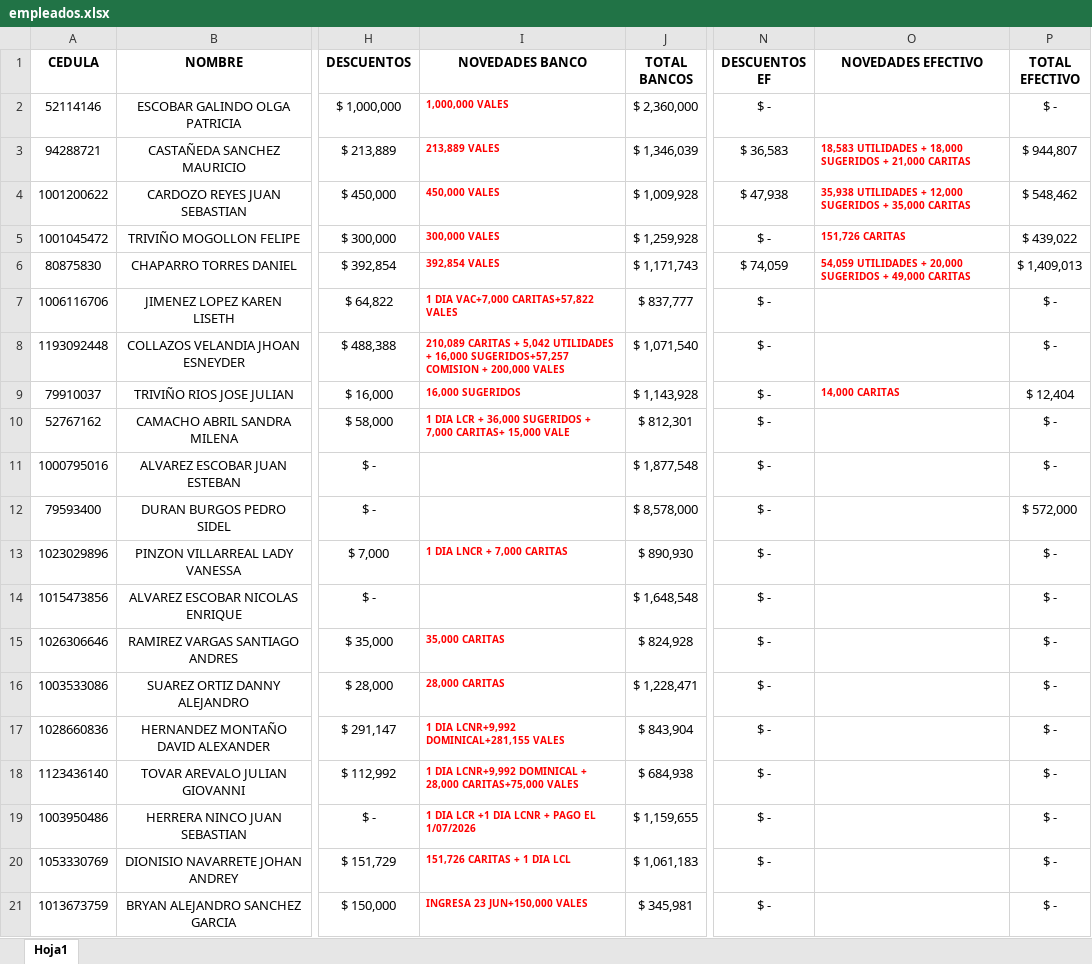
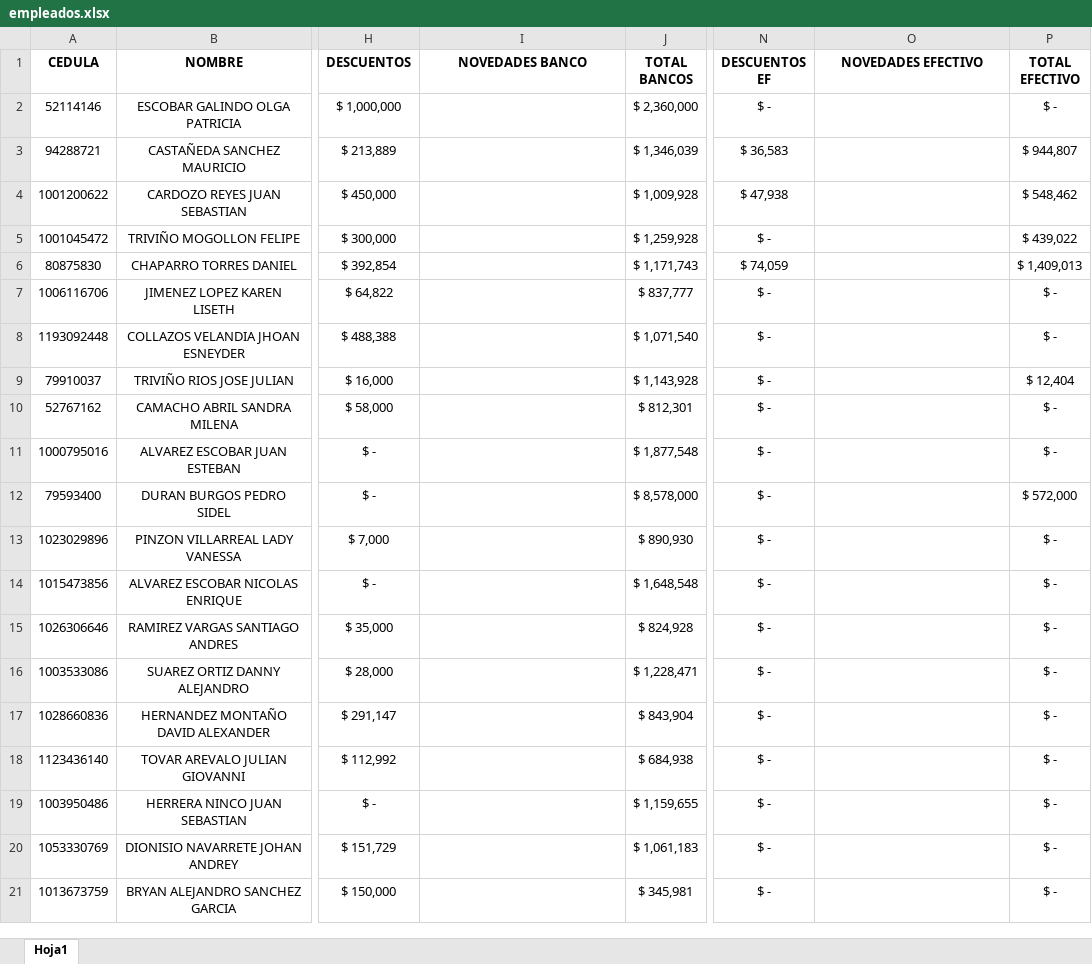
Before and after one commit to Alpartes/DESPRENDIBLE, an Excel workbook: empleados.xlsx, sheet Hoja1, drawn as a sheet; only a part is shown, gaps mark what is left out; values as stored, in another font and other column widths than the file's, no borders; the diff names each change by its address in the sheet, - before the commit and + after, or states it on an @@ line.

Commit message:
actualizar

```diff
--- a/empleados.xlsx (sheet Hoja1)
+++ b/empleados.xlsx (sheet Hoja1)
-I2 (NOVEDADES BANCO): 1,000,000 VALES
+I2 (NOVEDADES BANCO): (empty)
-I3 (NOVEDADES BANCO): 213,889 VALES
+I3 (NOVEDADES BANCO): (empty)
-O3 (NOVEDADES EFECTIVO): 18,583 UTILIDADES + 18,000 SUGERIDOS + 21,000 CARITAS
+O3 (NOVEDADES EFECTIVO): (empty)
-I4 (NOVEDADES BANCO): 450,000 VALES
+I4 (NOVEDADES BANCO): (empty)
-O4 (NOVEDADES EFECTIVO): 35,938 UTILIDADES + 12,000 SUGERIDOS + 35,000 CARITAS
+O4 (NOVEDADES EFECTIVO): (empty)
-I5 (NOVEDADES BANCO): 300,000 VALES
+I5 (NOVEDADES BANCO): (empty)
-O5 (NOVEDADES EFECTIVO): 151,726 CARITAS
+O5 (NOVEDADES EFECTIVO): (empty)
-I6 (NOVEDADES BANCO): 392,854 VALES
+I6 (NOVEDADES BANCO): (empty)
-O6 (NOVEDADES EFECTIVO): 54,059 UTILIDADES + 20,000 SUGERIDOS + 49,000 CARITAS
+O6 (NOVEDADES EFECTIVO): (empty)
-I7 (NOVEDADES BANCO): 1 DIA VAC+7,000 CARITAS+57,822 VALES
+I7 (NOVEDADES BANCO): (empty)
-I8 (NOVEDADES BANCO): 210,089 CARITAS + 5,042 UTILIDADES + 16,000 SUGERIDOS+57,257 COMISION + 200,000 VALES
+I8 (NOVEDADES BANCO): (empty)
-I9 (NOVEDADES BANCO): 16,000 SUGERIDOS
+I9 (NOVEDADES BANCO): (empty)
-O9 (NOVEDADES EFECTIVO): 14,000 CARITAS
+O9 (NOVEDADES EFECTIVO): (empty)
-I10 (NOVEDADES BANCO): 1 DIA LCR + 36,000 SUGERIDOS + 7,000 CARITAS+ 15,000 VALE
+I10 (NOVEDADES BANCO): (empty)
-I13 (NOVEDADES BANCO): 1 DIA LNCR + 7,000 CARITAS
+I13 (NOVEDADES BANCO): (empty)
-I15 (NOVEDADES BANCO): 35,000 CARITAS
+I15 (NOVEDADES BANCO): (empty)
-I16 (NOVEDADES BANCO): 28,000 CARITAS
+I16 (NOVEDADES BANCO): (empty)
-I17 (NOVEDADES BANCO): 1 DIA LCNR+9,992 DOMINICAL+281,155 VALES
+I17 (NOVEDADES BANCO): (empty)
-I18 (NOVEDADES BANCO): 1 DIA LCNR+9,992 DOMINICAL + 28,000 CARITAS+75,000 VALES
+I18 (NOVEDADES BANCO): (empty)
-I19 (NOVEDADES BANCO): 1 DIA LCR +1 DIA LCNR + PAGO EL 1/07/2026
+I19 (NOVEDADES BANCO): (empty)
-I20 (NOVEDADES BANCO): 151,726 CARITAS + 1 DIA LCL
+I20 (NOVEDADES BANCO): (empty)
-I21 (NOVEDADES BANCO): INGRESA 23 JUN+150,000 VALES
+I21 (NOVEDADES BANCO): (empty)
```
